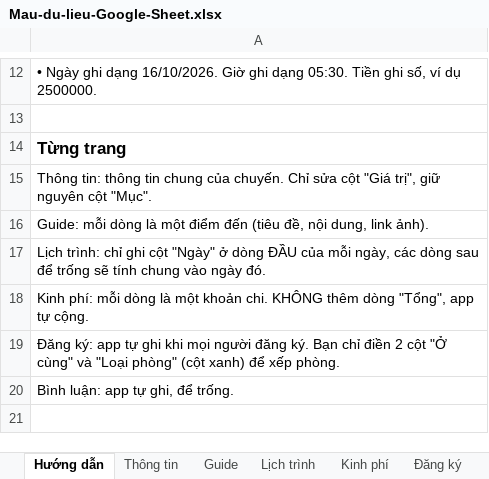
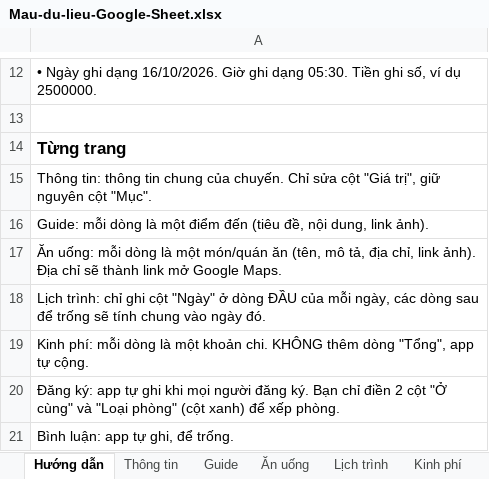
Before and after one commit to KhaiTV2171999/Travel, an Excel workbook: Mau-du-lieu-Google-Sheet.xlsx, sheet Hướng dẫn, drawn as a sheet; only a part is shown, gaps mark what is left out; the shorter side is filled out with more unchanged rows; values as stored, in another font and other column widths than the file's, no borders; the diff names each change by its address in the sheet, - before the commit and + after, or states it on an @@ line.

```diff
--- a/Mau-du-lieu-Google-Sheet.xlsx (sheet Hướng dẫn)
+++ b/Mau-du-lieu-Google-Sheet.xlsx (sheet Hướng dẫn)
+sheet tab: Ăn uống
+row 17: Ăn uống: mỗi dòng là một món/quán ăn (tên, mô tả, địa chỉ, link ảnh). Địa chỉ sẽ thành link mở Google Maps.
```
Also changed, not shown: 5 other files.
